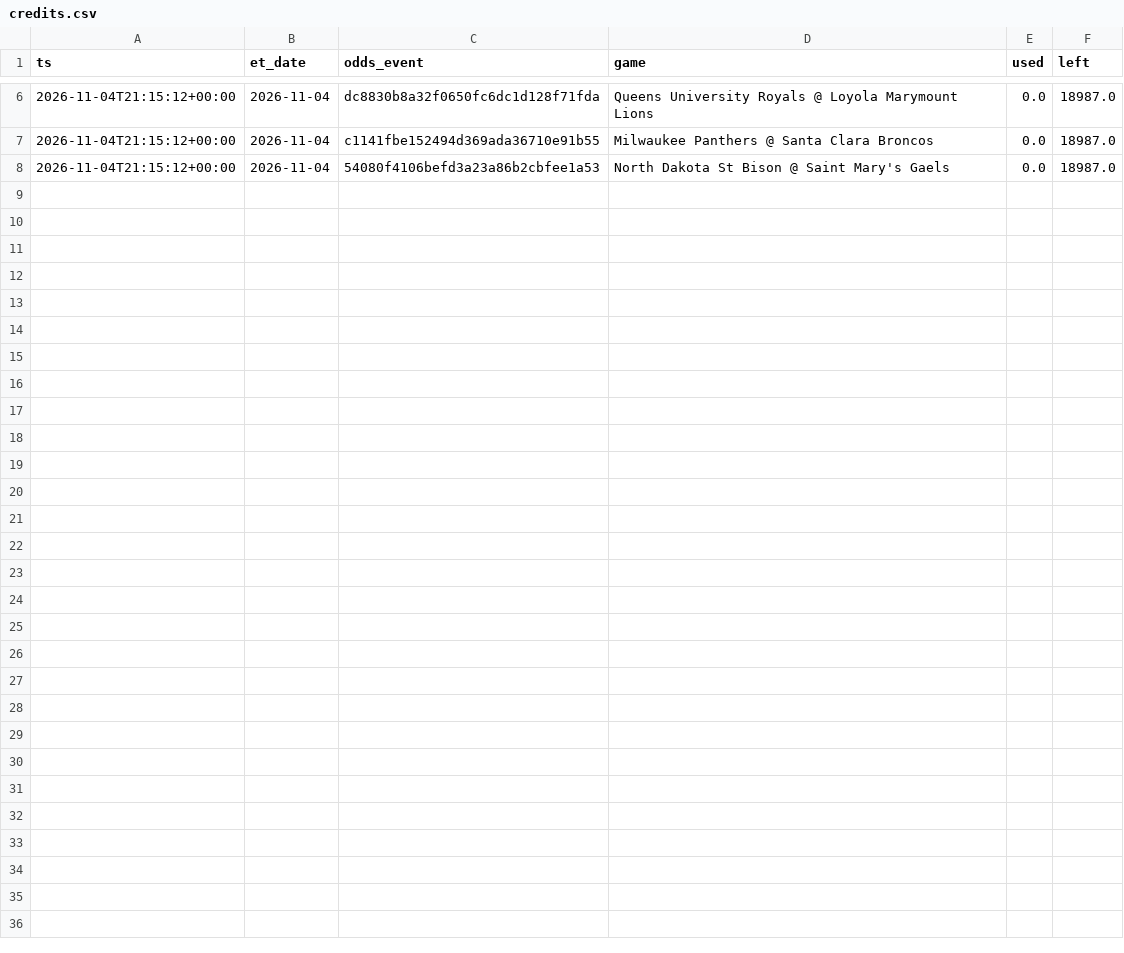
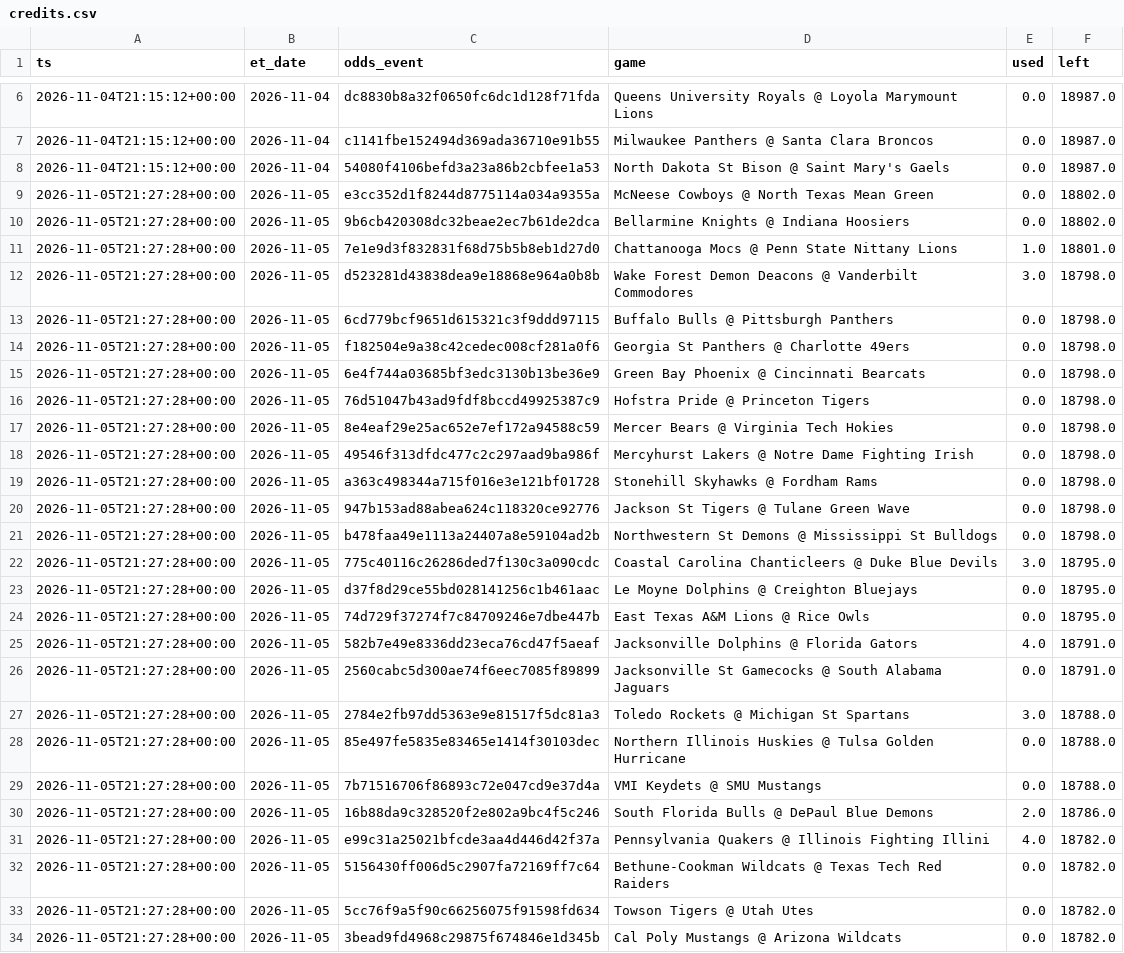
Before and after one commit to jlwin1995-alt/CBB, a CSV file: data/log/credits.csv, drawn as a sheet; only a part is shown, gaps mark what is left out.

```diff
--- a/data/log/credits.csv
+++ b/data/log/credits.csv
@@ -8 +8,27 @@ ts,et_date,odds_event,game,used,left
 2026-11-04T21:15:12+00:00,2026-11-04,54080f4106befd3a23a86b2cbfee1a53,North Dakota St Bison @ Saint Mary's Gaels,0.0,18987.0
+2026-11-05T21:27:28+00:00,2026-11-05,e3cc352d1f8244d8775114a034a9355a,McNeese Cowboys @ North Texas Mean Green,0.0,18802.0
+2026-11-05T21:27:28+00:00,2026-11-05,9b6cb420308dc32beae2ec7b61de2dca,Bellarmine Knights @ Indiana Hoosiers,0.0,18802.0
+2026-11-05T21:27:28+00:00,2026-11-05,7e1e9d3f832831f68d75b5b8eb1d27d0,Chattanooga Mocs @ Penn State Nittany Lions,1.0,18801.0
+2026-11-05T21:27:28+00:00,2026-11-05,d523281d43838dea9e18868e964a0b8b,Wake Forest Demon Deacons @ Vanderbilt Commodores,3.0,18798.0
+2026-11-05T21:27:28+00:00,2026-11-05,6cd779bcf9651d615321c3f9ddd97115,Buffalo Bulls @ Pittsburgh Panthers,0.0,18798.0
+2026-11-05T21:27:28+00:00,2026-11-05,f182504e9a38c42cedec008cf281a0f6,Georgia St Panthers @ Charlotte 49ers,0.0,18798.0
+2026-11-05T21:27:28+00:00,2026-11-05,6e4f744a03685bf3edc3130b13be36e9,Green Bay Phoenix @ Cincinnati Bearcats,0.0,18798.0
+2026-11-05T21:27:28+00:00,2026-11-05,76d51047b43ad9fdf8bccd49925387c9,Hofstra Pride @ Princeton Tigers,0.0,18798.0
+2026-11-05T21:27:28+00:00,2026-11-05,8e4eaf29e25ac652e7ef172a94588c59,Mercer Bears @ Virginia Tech Hokies,0.0,18798.0
+2026-11-05T21:27:28+00:00,2026-11-05,49546f313dfdc477c2c297aad9ba986f,Mercyhurst Lakers @ Notre Dame Fighting Irish,0.0,18798.0
+2026-11-05T21:27:28+00:00,2026-11-05,a363c498344a715f016e3e121bf01728,Stonehill Skyhawks @ Fordham Rams,0.0,18798.0
+2026-11-05T21:27:28+00:00,2026-11-05,947b153ad88abea624c118320ce92776,Jackson St Tigers @ Tulane Green Wave,0.0,18798.0
+2026-11-05T21:27:28+00:00,2026-11-05,b478faa49e1113a24407a8e59104ad2b,Northwestern St Demons @ Mississippi St Bulldogs,0.0,18798.0
+2026-11-05T21:27:28+00:00,2026-11-05,775c40116c26286ded7f130c3a090cdc,Coastal Carolina Chanticleers @ Duke Blue Devils,3.0,18795.0
+2026-11-05T21:27:28+00:00,2026-11-05,d37f8d29ce55bd028141256c1b461aac,Le Moyne Dolphins @ Creighton Bluejays,0.0,18795.0
+2026-11-05T21:27:28+00:00,2026-11-05,74d729f37274f7c84709246e7dbe447b,East Texas A&M Lions @ Rice Owls,0.0,18795.0
+2026-11-05T21:27:28+00:00,2026-11-05,582b7e49e8336dd23eca76cd47f5aeaf,Jacksonville Dolphins @ Florida Gators,4.0,18791.0
+2026-11-05T21:27:28+00:00,2026-11-05,2560cabc5d300ae74f6eec7085f89899,Jacksonville St Gamecocks @ South Alabama Jaguars,0.0,18791.0
+2026-11-05T21:27:28+00:00,2026-11-05,2784e2fb97dd5363e9e81517f5dc81a3,Toledo Rockets @ Michigan St Spartans,3.0,18788.0
+2026-11-05T21:27:28+00:00,2026-11-05,85e497fe5835e83465e1414f30103dec,Northern Illinois Huskies @ Tulsa Golden Hurricane,0.0,18788.0
+2026-11-05T21:27:28+00:00,2026-11-05,7b71516706f86893c72e047cd9e37d4a,VMI Keydets @ SMU Mustangs,0.0,18788.0
+2026-11-05T21:27:28+00:00,2026-11-05,16b88da9c328520f2e802a9bc4f5c246,South Florida Bulls @ DePaul Blue Demons,2.0,18786.0
+2026-11-05T21:27:28+00:00,2026-11-05,e99c31a25021bfcde3aa4d446d42f37a,Pennsylvania Quakers @ Illinois Fighting Illini,4.0,18782.0
+2026-11-05T21:27:28+00:00,2026-11-05,5156430ff006d5c2907fa72169ff7c64,Bethune-Cookman Wildcats @ Texas Tech Red Raiders,0.0,18782.0
+2026-11-05T21:27:28+00:00,2026-11-05,5cc76f9a5f90c66256075f91598fd634,Towson Tigers @ Utah Utes,0.0,18782.0
+2026-11-05T21:27:28+00:00,2026-11-05,3bead9fd4968c29875f674846e1d345b,Cal Poly Mustangs @ Arizona Wildcats,0.0,18782.0
```
Also changed, not shown: data/raw/games_2027.csv, 4 other files.
